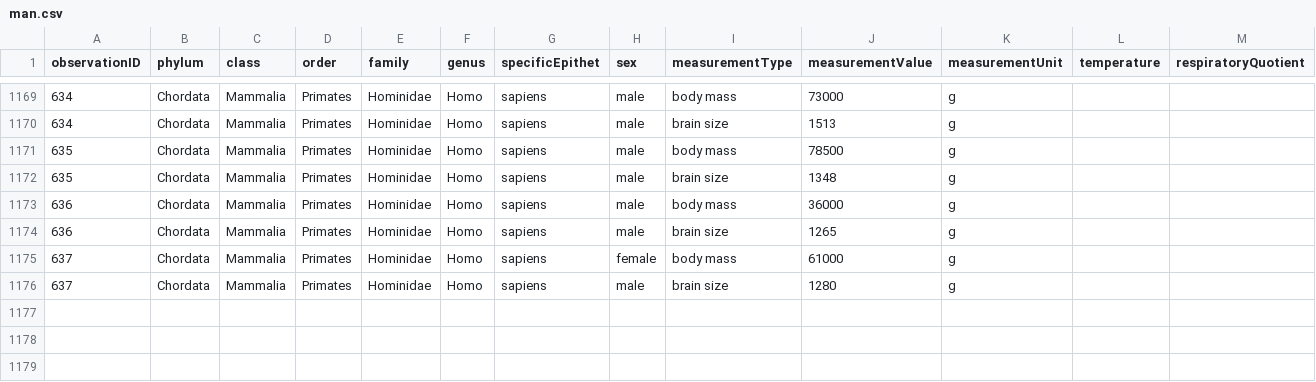
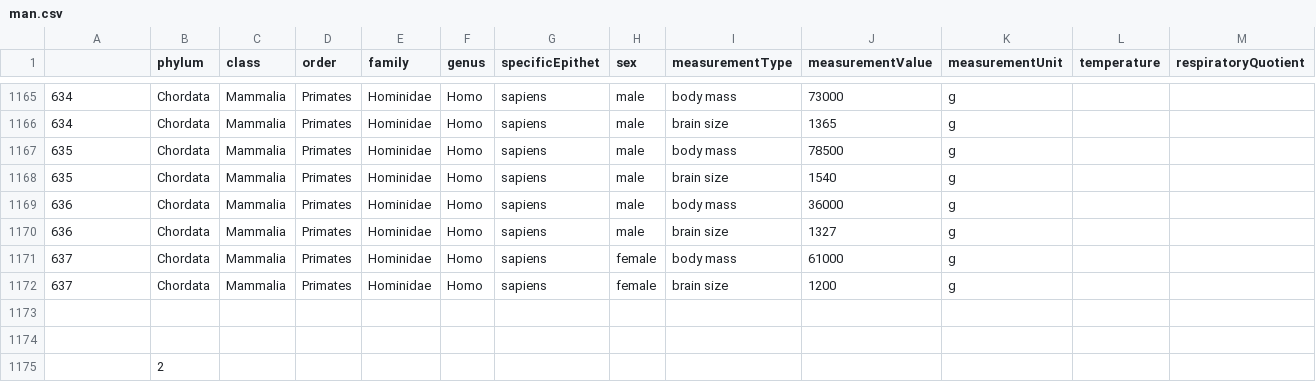
Before and after one commit to Homunculus-code/all-datasets, a CSV file: man.csv, drawn as a sheet; only a part is shown, gaps mark what is left out; addresses are those after the commit; rows hold the shown columns only; the diff covers the shown part only; the diff names each change by its address in the sheet, - before the commit and + after, or states it on an @@ line.

```diff
--- a/man.csv
+++ b/man.csv
-A1: observationID
+A1: (empty)
-J1166 (measurementValue): 1513
+J1166 (measurementValue): 1365
-J1168 (measurementValue): 1348
+J1168 (measurementValue): 1540
-J1170 (measurementValue): 1265
+J1170 (measurementValue): 1327
-H1172 (sex): male
+H1172 (sex): female
-J1172 (measurementValue): 1280
+J1172 (measurementValue): 1200
+row 1173: (empty)
+row 1174: (empty)
+row 1175:  | 2
```
Also changed, not shown: 4 removed rows and 14 edited cells elsewhere in this file.
